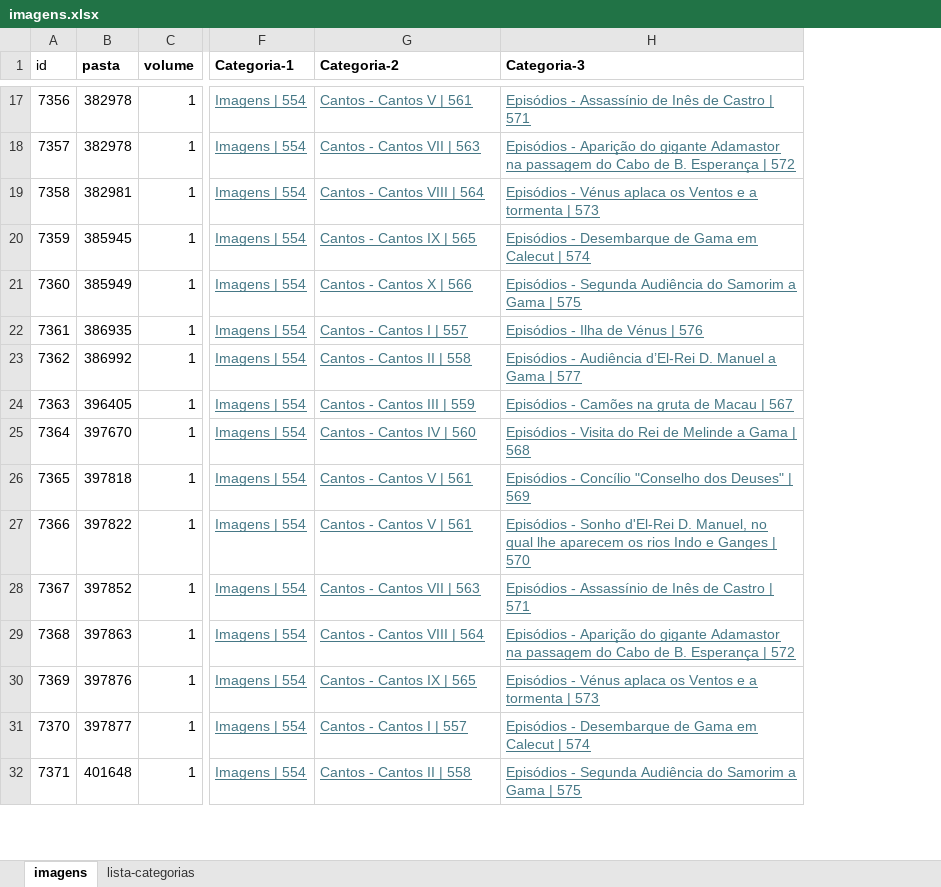
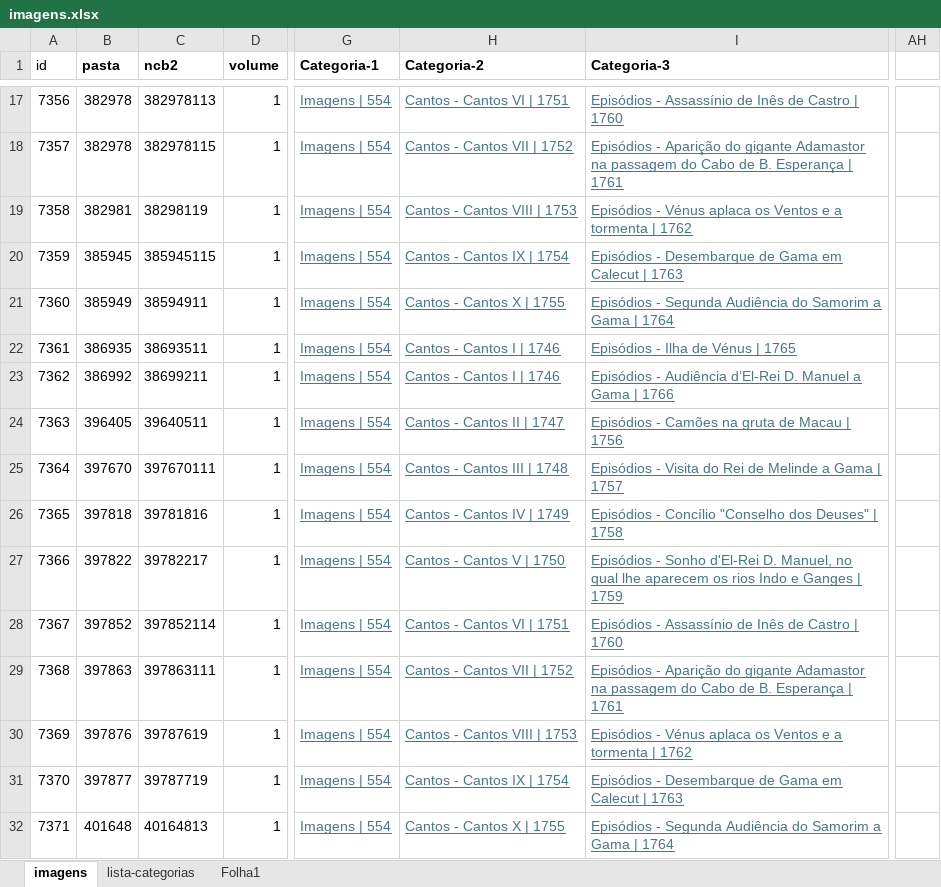
Before and after one commit to miguelsalesb/camonianadigital, an Excel workbook: imagens/imagens.xlsx, sheet imagens, drawn as a sheet; only a part is shown, gaps mark what is left out; values as stored, in another font and other column widths than the file's, no borders; addresses are those after the commit; the diff covers the shown part only; the diff names each change by its address in the sheet, - before the commit and + after, or states it on an @@ line.

Commit message:
changed cantos e séculos

```diff
--- a/imagens/imagens.xlsx (sheet imagens)
+++ b/imagens/imagens.xlsx (sheet imagens)
+sheet tab: Folha1
+column C (ncb2), rows 17-32: 382978113 | 382978115 | 38298119 | 385945115 | 38594911 | 38693511 | 38699211 | 39640511 | 397670111 | 39781816 | 39782217 | 397852114 | 397863111 | 39787619 | 39787719 | 40164813
+column AH, empty
-H17 (Categoria-2): Cantos - Cantos V | 561
+H17 (Categoria-2): Cantos - Cantos VI | 1751
-I17 (Categoria-3): …Castro | 571
+I17 (Categoria-3): …Castro | 1760
-H18 (Categoria-2): Cantos - Cantos VII | 563
+H18 (Categoria-2): Cantos - Cantos VII | 1752
-I18 (Categoria-3): …Esperança | 572
+I18 (Categoria-3): …Esperança | 1761
-H19 (Categoria-2): Cantos - Cantos VIII | 564
+H19 (Categoria-2): Cantos - Cantos VIII | 1753
-I19 (Categoria-3): …tormenta | 573
+I19 (Categoria-3): …tormenta | 1762
-H20 (Categoria-2): Cantos - Cantos IX | 565
+H20 (Categoria-2): Cantos - Cantos IX | 1754
-I20 (Categoria-3): …Calecut | 574
+I20 (Categoria-3): …Calecut | 1763
-H21 (Categoria-2): Cantos - Cantos X | 566
+H21 (Categoria-2): Cantos - Cantos X | 1755
-I21 (Categoria-3): …Gama | 575
+I21 (Categoria-3): …Gama | 1764
-H22 (Categoria-2): Cantos - Cantos I | 557
+H22 (Categoria-2): Cantos - Cantos I | 1746
-I22 (Categoria-3): Episódios - Ilha de Vénus | 576
+I22 (Categoria-3): Episódios - Ilha de Vénus | 1765
-H23 (Categoria-2): Cantos - Cantos II | 558
+H23 (Categoria-2): Cantos - Cantos I | 1746
-I23 (Categoria-3): …Gama | 577
+I23 (Categoria-3): …Gama | 1766
-H24 (Categoria-2): Cantos - Cantos III | 559
+H24 (Categoria-2): Cantos - Cantos II | 1747
-I24 (Categoria-3): Episódios - Camões na gruta de Macau | 567
+I24 (Categoria-3): Episódios - Camões na gruta de Macau | 1756
-H25 (Categoria-2): Cantos - Cantos IV | 560
+H25 (Categoria-2): Cantos - Cantos III | 1748
-I25 (Categoria-3): …Gama | 568
+I25 (Categoria-3): …Gama | 1757
-H26 (Categoria-2): Cantos - Cantos V | 561
+H26 (Categoria-2): Cantos - Cantos IV | 1749
-I26 (Categoria-3): …Deuses" | 569
+I26 (Categoria-3): …Deuses" | 1758
-H27 (Categoria-2): Cantos - Cantos V | 561
+H27 (Categoria-2): Cantos - Cantos V | 1750
-I27 (Categoria-3): …Ganges | 570
+I27 (Categoria-3): …Ganges | 1759
-H28 (Categoria-2): Cantos - Cantos VII | 563
+H28 (Categoria-2): Cantos - Cantos VI | 1751
-I28 (Categoria-3): …Castro | 571
+I28 (Categoria-3): …Castro | 1760
-H29 (Categoria-2): Cantos - Cantos VIII | 564
+H29 (Categoria-2): Cantos - Cantos VII | 1752
-I29 (Categoria-3): …Esperança | 572
+I29 (Categoria-3): …Esperança | 1761
-H30 (Categoria-2): Cantos - Cantos IX | 565
+H30 (Categoria-2): Cantos - Cantos VIII | 1753
-I30 (Categoria-3): …tormenta | 573
+I30 (Categoria-3): …tormenta | 1762
-H31 (Categoria-2): Cantos - Cantos I | 557
+H31 (Categoria-2): Cantos - Cantos IX | 1754
-I31 (Categoria-3): …Calecut | 574
+I31 (Categoria-3): …Calecut | 1763
-H32 (Categoria-2): Cantos - Cantos II | 558
+H32 (Categoria-2): Cantos - Cantos X | 1755
-I32 (Categoria-3): …Gama | 575
+I32 (Categoria-3): …Gama | 1764
```
Also changed, not shown: 1721 edited cells and cell formats elsewhere in this sheet, sheet lista-categorias, catalogo/catalogo.xlsx, imagens/imagens1.xlsx, 25 other files.
